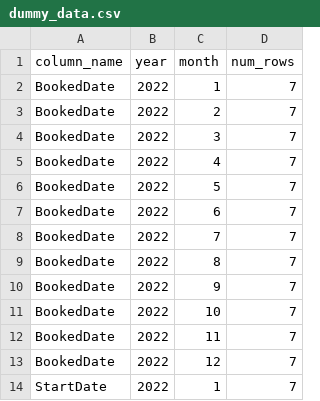
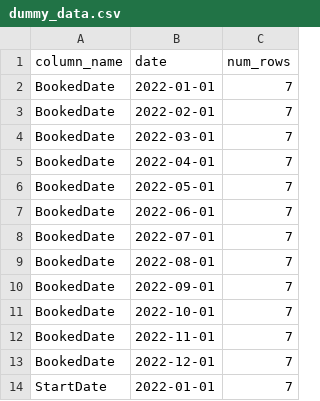
Before and after one commit to opensafely/appointments-short-data-report, a CSV file: analysis/num_rows_by_month/dummy_data.csv, drawn as a sheet; only a part is shown; removed rows and columns are numbered as before the commit, all else as after; the diff names each change by its address in the sheet, - before the commit and + after, or states it on an @@ line.

Commit message:
Remove `wrangle_num_rows_by_month`
We moved rounding from this action in 86447bb, so this action serves
only to join year-date parts. We can do this in the query, and remove
`wrangle_num_rows_by_month`.

```diff
--- a/analysis/num_rows_by_month/dummy_data.csv
+++ b/analysis/num_rows_by_month/dummy_data.csv
-column B (year), rows 2-14: all 2022
-column C (month), rows 2-14: 1 | 2 | 3 | 4 | 5 | 6 | 7 | 8 | 9 | 10 | 11 | 12 | 1
+column B (date), rows 2-14: 2022-01-01 | 2022-02-01 | 2022-03-01 | 2022-04-01 | 2022-05-01 | 2022-06-01 | 2022-07-01 | 2022-08-01 | 2022-09-01 | 2022-10-01 | 2022-11-01 | 2022-12-01 | 2022-01-01
```
Also changed, not shown: 6 other files.
